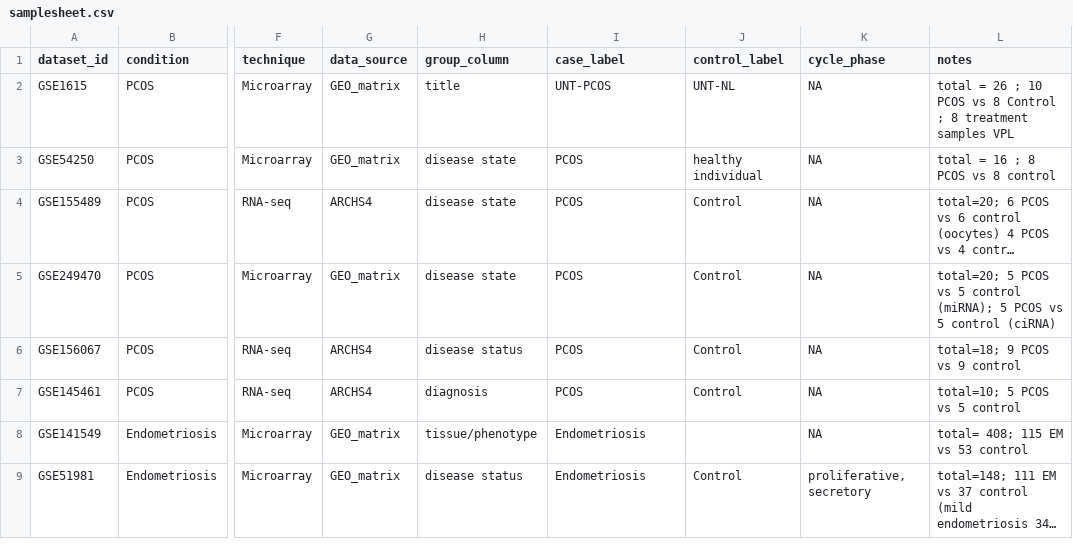
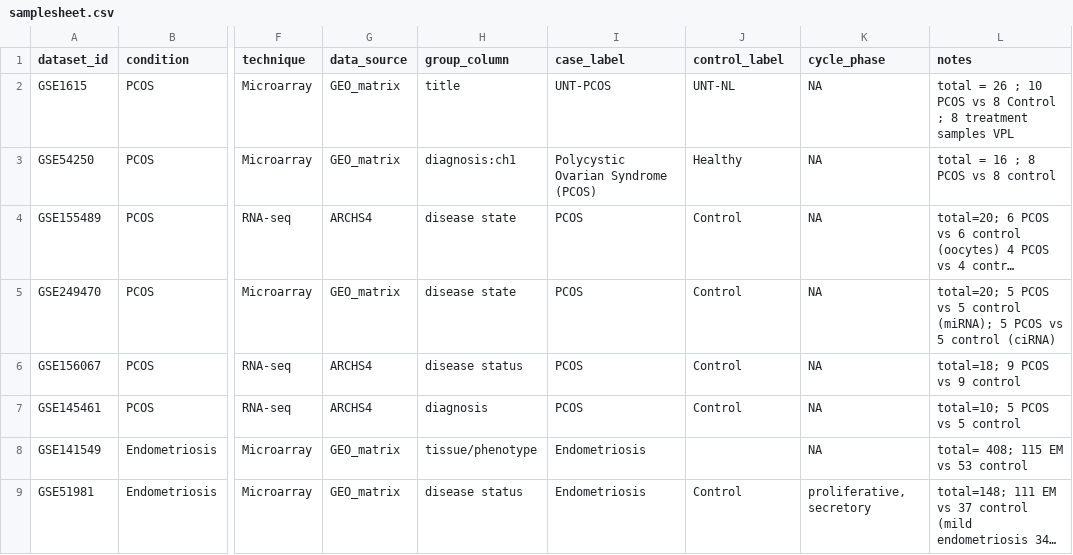
Before and after one commit to sanikam484/gyne-deg-atlas, a CSV file: config/samplesheet.csv, drawn as a sheet; only a part is shown, gaps mark what is left out; long unchanged cells end in …; the diff names each change by its address in the sheet, - before the commit and + after, or states it on an @@ line.

```diff
--- a/config/samplesheet.csv
+++ b/config/samplesheet.csv
-H3 (group_column): disease state
+H3 (group_column): diagnosis:ch1
-I3 (case_label): PCOS
+I3 (case_label): Polycystic Ovarian Syndrome (PCOS)
-J3 (control_label): healthy individual
+J3 (control_label): Healthy
```
Also changed, not shown: 1 other file.
